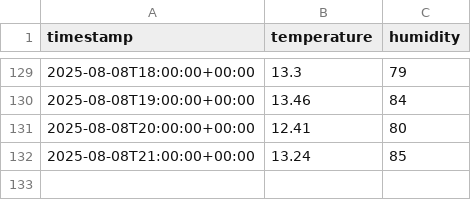
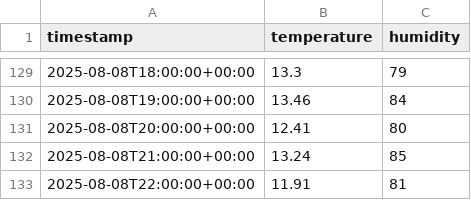
Before and after one commit to FrancisTembo/cuddly-broccoli, a CSV file: weather_data/cape_town_weather.csv, drawn as a sheet; only a part is shown, gaps mark what is left out.

```diff
--- a/weather_data/cape_town_weather.csv
+++ b/weather_data/cape_town_weather.csv
@@ -132 +132,2 @@ timestamp,temperature,humidity
 2025-08-08T21:00:00+00:00,13.24,85
+2025-08-08T22:00:00+00:00,11.91,81
```
Also changed, not shown: weather_data/kampala_weather.csv, weather_data/kigali_weather.csv.
